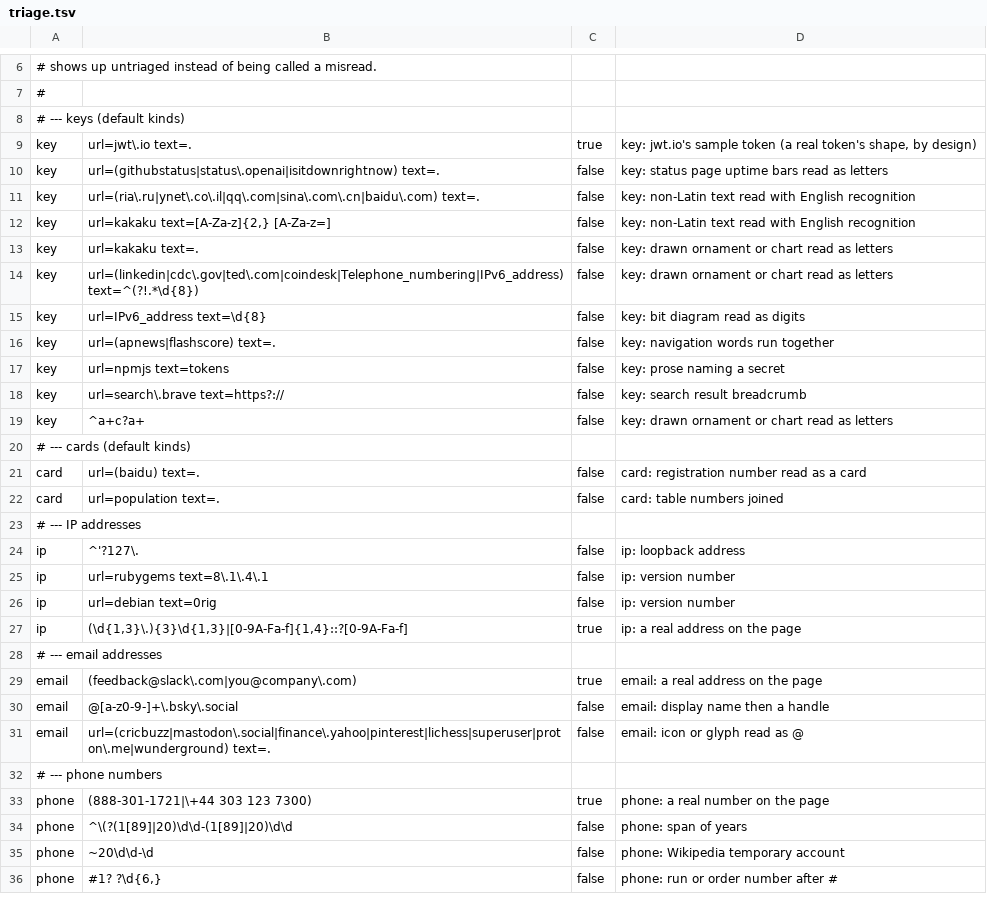
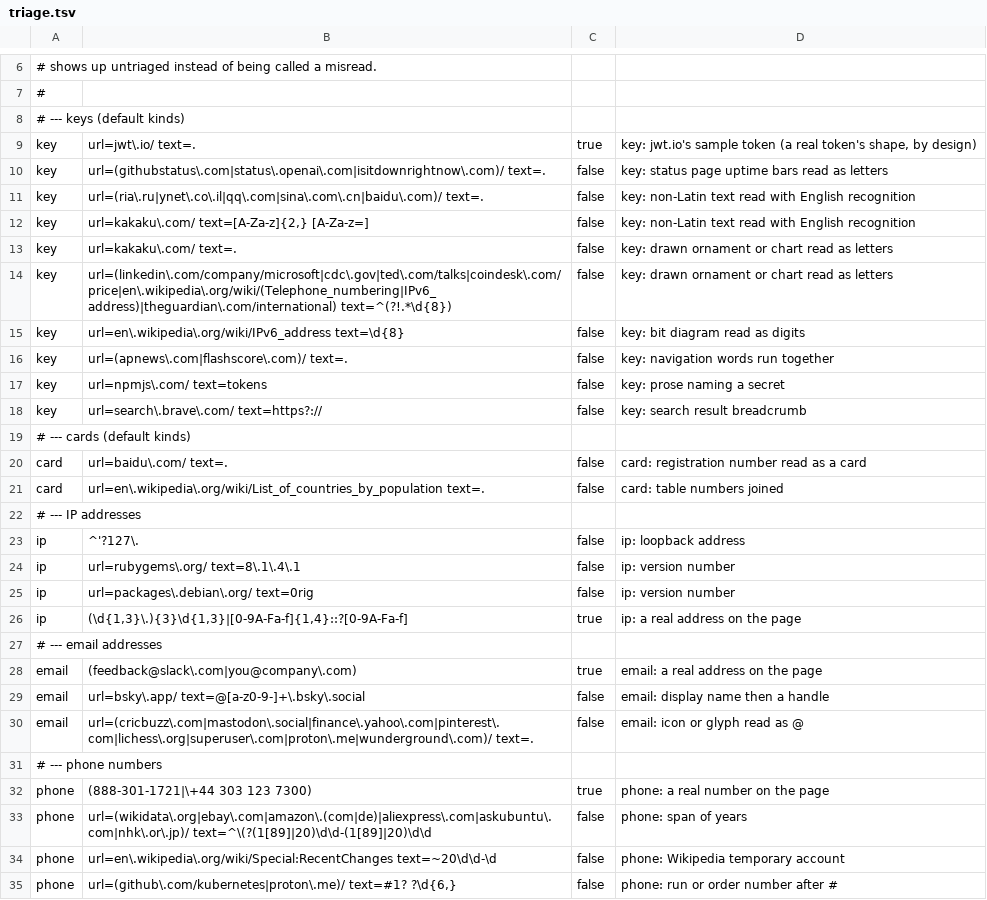
Before and after one commit to patrick-hudson/put.gd-desktop, a TSV file: tools/lab/redact_sites/triage.tsv, drawn as a sheet; only a part is shown, gaps mark what is left out; the diff covers the shown part only.

Commit message:
fix(redact): Sol round 2 and CodeRabbit on #1976
- a # number's word before it looks past punctuation (a bullet stays a
  phone, '/. #1709579542' is an ID) (S6)
- lost dot: ordinary-word endings such as live, page, home count in one
  case only (S13)
- setup key: digit groups count only in groups of one width (S15)
- the bearer A's are checked after the mask checks, so a masked token
  stays visible (CodeRabbit)
- sweep: judge and replay each capture's latest row; page rules match
  host and path; an unfinished capture still lists what it found; a
  cached capture is reused only for its own address; an interrupted
  run's shards are kept; a half-written line is skipped (S11, S12, S14,
  CodeRabbit)

```diff
--- a/tools/lab/redact_sites/triage.tsv
+++ b/tools/lab/redact_sites/triage.tsv
@@ -8,20 +8,19 @@
 # --- keys (default kinds)
-key	url=jwt\.io text=.	true	key: jwt.io's sample token (a real token's shape, by design)
-key	url=(githubstatus|status\.openai|isitdownrightnow) text=.	false	key: status page uptime bars read as letters
-key	url=(ria\.ru|ynet\.co\.il|qq\.com|sina\.com\.cn|baidu\.com) text=.	false	key: non-Latin text read with English recognition
-key	url=kakaku text=[A-Za-z]{2,} [A-Za-z=]	false	key: non-Latin text read with English recognition
-key	url=kakaku text=.	false	key: drawn ornament or chart read as letters
-key	url=(linkedin|cdc\.gov|ted\.com|coindesk|Telephone_numbering|IPv6_address) text=^(?!.*\d{8})	false	key: drawn ornament or chart read as letters
-key	url=IPv6_address text=\d{8}	false	key: bit diagram read as digits
-key	url=(apnews|flashscore) text=.	false	key: navigation words run together
-key	url=npmjs text=tokens	false	key: prose naming a secret
-key	url=search\.brave text=https?://	false	key: search result breadcrumb
-key	^a+c?a+	false	key: drawn ornament or chart read as letters
+key	url=jwt\.io/ text=.	true	key: jwt.io's sample token (a real token's shape, by design)
+key	url=(githubstatus\.com|status\.openai\.com|isitdownrightnow\.com)/ text=.	false	key: status page uptime bars read as letters
+key	url=(ria\.ru|ynet\.co\.il|qq\.com|sina\.com\.cn|baidu\.com)/ text=.	false	key: non-Latin text read with English recognition
+key	url=kakaku\.com/ text=[A-Za-z]{2,} [A-Za-z=]	false	key: non-Latin text read with English recognition
+key	url=kakaku\.com/ text=.	false	key: drawn ornament or chart read as letters
+key	url=(linkedin\.com/company/microsoft|cdc\.gov|ted\.com/talks|coindesk\.com/price|en\.wikipedia\.org/wiki/(Telephone_numbering|IPv6_address)|theguardian\.com/international) text=^(?!.*\d{8})	false	key: drawn ornament or chart read as letters
+key	url=en\.wikipedia\.org/wiki/IPv6_address text=\d{8}	false	key: bit diagram read as digits
+key	url=(apnews\.com|flashscore\.com)/ text=.	false	key: navigation words run together
+key	url=npmjs\.com/ text=tokens	false	key: prose naming a secret
+key	url=search\.brave\.com/ text=https?://	false	key: search result breadcrumb
 # --- cards (default kinds)
-card	url=(baidu) text=.	false	card: registration number read as a card
-card	url=population text=.	false	card: table numbers joined
+card	url=baidu\.com/ text=.	false	card: registration number read as a card
+card	url=en\.wikipedia\.org/wiki/List_of_countries_by_population text=.	false	card: table numbers joined
 # --- IP addresses
 ip	^'?127\.	false	ip: loopback address
-ip	url=rubygems text=8\.1\.4\.1	false	ip: version number
-ip	url=debian text=0rig	false	ip: version number
+ip	url=rubygems\.org/ text=8\.1\.4\.1	false	ip: version number
+ip	url=packages\.debian\.org/ text=0rig	false	ip: version number
 ip	(\d{1,3}\.){3}\d{1,3}|[0-9A-Fa-f]{1,4}::?[0-9A-Fa-f]	true	ip: a real address on the page
@@ -29,8 +28,8 @@ ip	(\d{1,3}\.){3}\d{1,3}|[0-9A-Fa-f]{1,4}::?[0-9A-Fa-f]	true	ip: a real address
 email	(feedback@slack\.com|you@company\.com)	true	email: a real address on the page
-email	@[a-z0-9-]+\.bsky\.social	false	email: display name then a handle
-email	url=(cricbuzz|mastodon\.social|finance\.yahoo|pinterest|lichess|superuser|proton\.me|wunderground) text=.	false	email: icon or glyph read as @
+email	url=bsky\.app/ text=@[a-z0-9-]+\.bsky\.social	false	email: display name then a handle
+email	url=(cricbuzz\.com|mastodon\.social|finance\.yahoo\.com|pinterest\.com|lichess\.org|superuser\.com|proton\.me|wunderground\.com)/ text=.	false	email: icon or glyph read as @
 # --- phone numbers
 phone	(888-301-1721|\+44 303 123 7300)	true	phone: a real number on the page
-phone	^\(?(1[89]|20)\d\d-(1[89]|20)\d\d	false	phone: span of years
-phone	~20\d\d-\d	false	phone: Wikipedia temporary account
-phone	#1? ?\d{6,}	false	phone: run or order number after #
+phone	url=(wikidata\.org|ebay\.com|amazon\.(com|de)|aliexpress\.com|askubuntu\.com|nhk\.or\.jp)/ text=^\(?(1[89]|20)\d\d-(1[89]|20)\d\d	false	phone: span of years
+phone	url=en\.wikipedia\.org/wiki/Special:RecentChanges text=~20\d\d-\d	false	phone: Wikipedia temporary account
+phone	url=(github\.com/kubernetes|proton\.me)/ text=#1? ?\d{6,}	false	phone: run or order number after #
```
Also changed, not shown: 4 edited cells elsewhere in this file, 4 other files.
